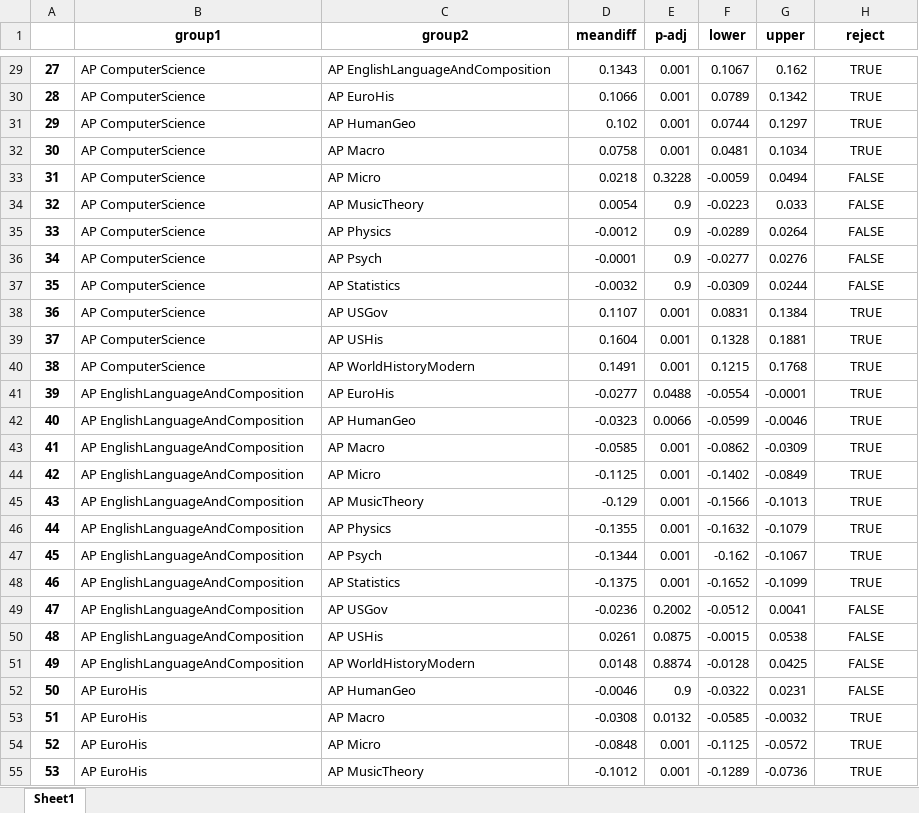
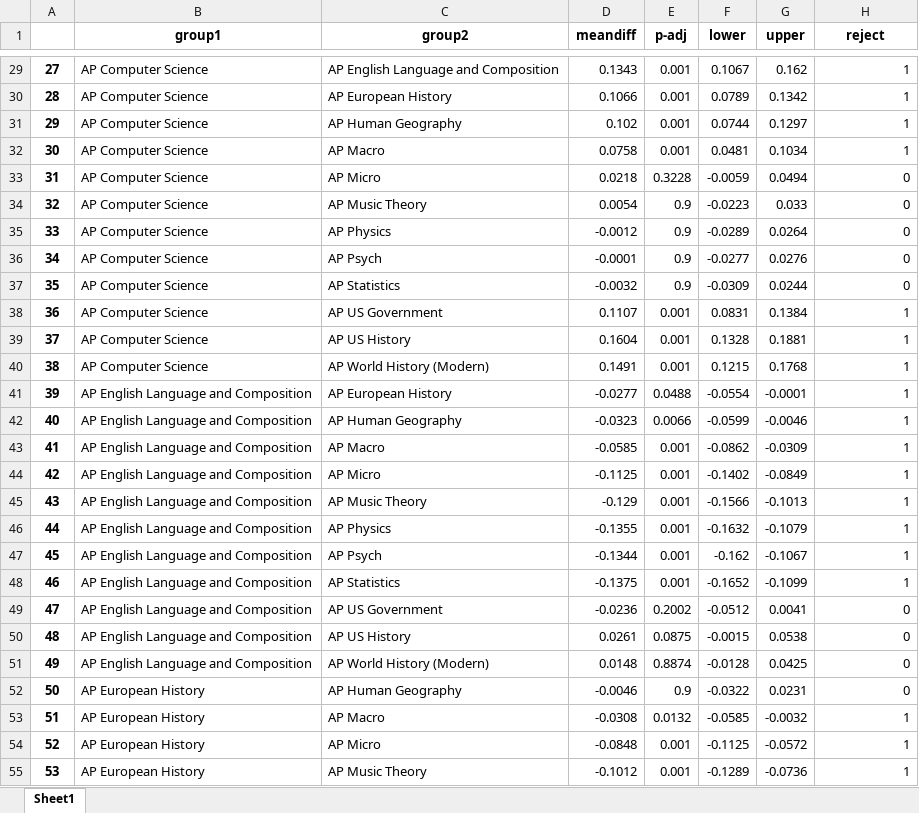
Before and after one commit to devksingh4/msi-2020, an Excel workbook: tukeys_ap.xlsx, sheet Sheet1, drawn as a sheet; only a part is shown, gaps mark what is left out; values as stored, in another font and other column widths than the file's, no borders; the diff covers the shown part only; the diff names each change by its address in the sheet, - before the commit and + after, or states it on an @@ line.

```diff
--- a/tukeys_ap.xlsx (sheet Sheet1)
+++ b/tukeys_ap.xlsx (sheet Sheet1)
-B29:B40 (group1): AP ComputerScience
+B29:B40 (group1): AP Computer Science
-C29 (group2): AP EnglishLanguageAndComposition
+C29 (group2): AP English Language and Composition
-H29:H55 alignment: center
+H29:H55 alignment: right
-H29:H32 (reject): TRUE
+H29:H32 (reject): 1
-C30 (group2): AP EuroHis
+C30 (group2): AP European History
-C31 (group2): AP HumanGeo
+C31 (group2): AP Human Geography
-H33:H37 (reject): FALSE
+H33:H37 (reject): 0
-C34 (group2): AP MusicTheory
+C34 (group2): AP Music Theory
-C38 (group2): AP USGov
+C38 (group2): AP US Government
-H38:H48 (reject): TRUE
+H38:H48 (reject): 1
-C39 (group2): AP USHis
+C39 (group2): AP US History
-C40 (group2): AP WorldHistoryModern
+C40 (group2): AP World History (Modern)
-B41:B51 (group1): AP EnglishLanguageAndComposition
+B41:B51 (group1): AP English Language and Composition
-C41 (group2): AP EuroHis
+C41 (group2): AP European History
-C42 (group2): AP HumanGeo
+C42 (group2): AP Human Geography
-C45 (group2): AP MusicTheory
+C45 (group2): AP Music Theory
-C49 (group2): AP USGov
+C49 (group2): AP US Government
-H49:H52 (reject): FALSE
+H49:H52 (reject): 0
-C50 (group2): AP USHis
+C50 (group2): AP US History
-C51 (group2): AP WorldHistoryModern
+C51 (group2): AP World History (Modern)
-B52:B55 (group1): AP EuroHis
+B52:B55 (group1): AP European History
-C52 (group2): AP HumanGeo
+C52 (group2): AP Human Geography
-H53:H55 (reject): TRUE
+H53:H55 (reject): 1
-C55 (group2): AP MusicTheory
+C55 (group2): AP Music Theory
```
Also changed, not shown: 147 edited cells and cell formats elsewhere in this sheet, 1 other file.
